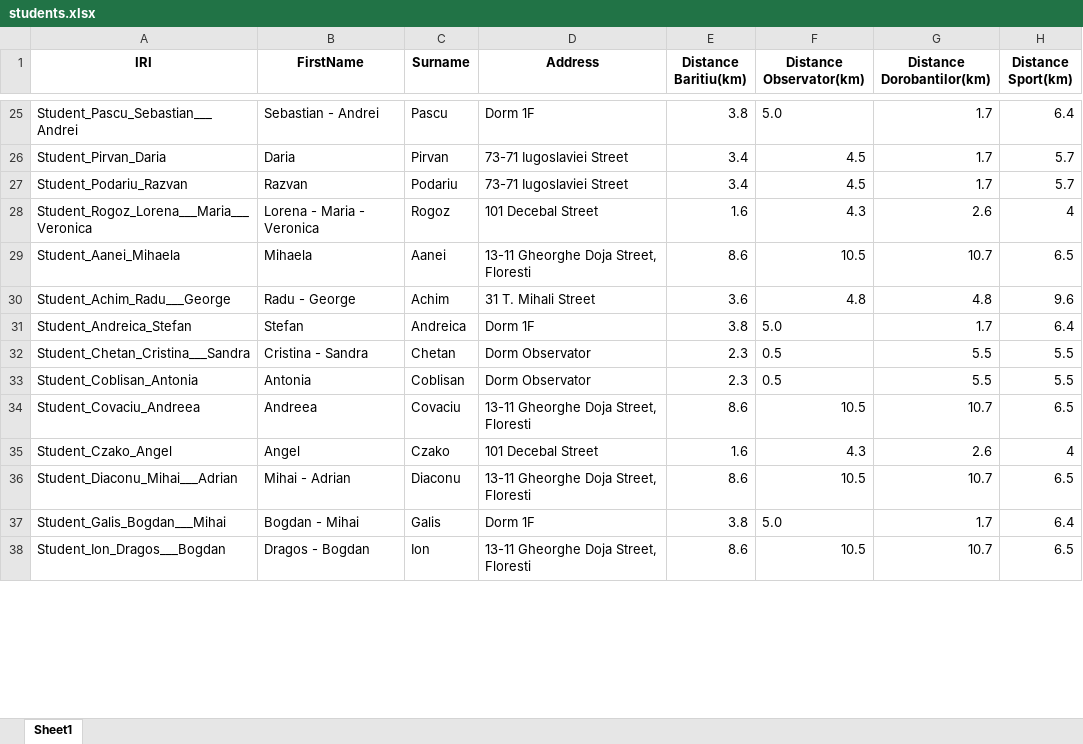
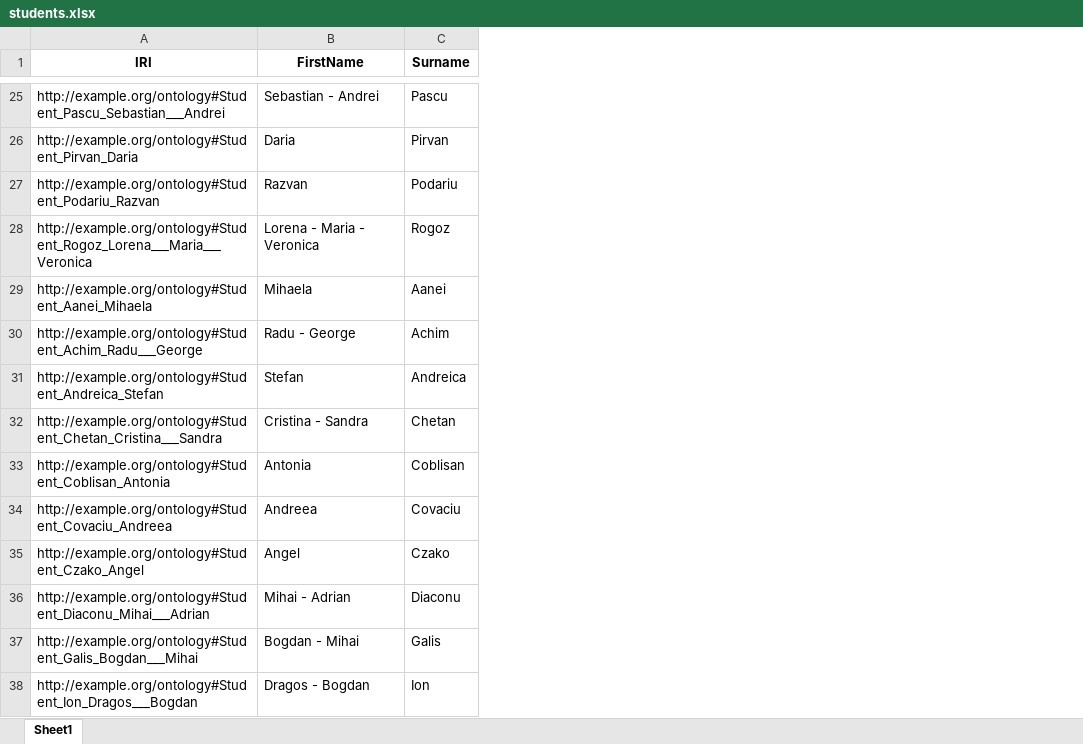
Before and after one commit to IuliaCipleu/University-Ontology, an Excel workbook: excel/students.xlsx, sheet Sheet1, drawn as a sheet; only a part is shown, gaps mark what is left out; values as stored, in another font and other column widths than the file's, no borders; the diff covers the shown part only; the diff names each change by its address in the sheet, - before the commit and + after, or states it on an @@ line.

```diff
--- a/excel/students.xlsx (sheet Sheet1)
+++ b/excel/students.xlsx (sheet Sheet1)
-column D (Address), rows 25-38: Dorm 1F | 73-71 Iugoslaviei Street | 73-71 Iugoslaviei Street | 101 Decebal Street | 13-11 Gheorghe Doja Street, Floresti | 31 T. Mihali Street | Dorm 1F | Dorm Observator | Dorm Observator | 13-11 Gheorghe Doja Street, Floresti | 101 Decebal Street | 13-11 Gheorghe Doja Street, Floresti | Dorm 1F | 13-11 Gheorghe Doja Street, Floresti
-column E (Distance Baritiu(km)), rows 25-38: 3.8 | 3.4 | 3.4 | 1.6 | 8.6 | 3.6 | 3.8 | 2.3 | 2.3 | 8.6 | 1.6 | 8.6 | 3.8 | 8.6
-column F (Distance Observator(km)), rows 25-38: 5.0 | 4.5 | 4.5 | 4.3 | 10.5 | 4.8 | 5.0 | 0.5 | 0.5 | 10.5 | 4.3 | 10.5 | 5.0 | 10.5
-column G (Distance Dorobantilor(km)), rows 25-38: 1.7 | 1.7 | 1.7 | 2.6 | 10.7 | 4.8 | 1.7 | 5.5 | 5.5 | 10.7 | 2.6 | 10.7 | 1.7 | 10.7
-column H (Distance Sport(km)), rows 25-38: 6.4 | 5.7 | 5.7 | 4 | 6.5 | 9.6 | 6.4 | 5.5 | 5.5 | 6.5 | 4 | 6.5 | 6.4 | 6.5
-A25 (IRI): Student_Pascu_Sebastian___Andrei
+A25 (IRI): http://example.org/ontology#Student_Pascu_Sebastian___Andrei
-A26 (IRI): Student_Pirvan_Daria
+A26 (IRI): http://example.org/ontology#Student_Pirvan_Daria
-A27 (IRI): Student_Podariu_Razvan
+A27 (IRI): http://example.org/ontology#Student_Podariu_Razvan
-A28 (IRI): Student_Rogoz_Lorena___Maria___Veronica
+A28 (IRI): http://example.org/ontology#Student_Rogoz_Lorena___Maria___Veronica
-A29 (IRI): Student_Aanei_Mihaela
+A29 (IRI): http://example.org/ontology#Student_Aanei_Mihaela
-A30 (IRI): Student_Achim_Radu___George
+A30 (IRI): http://example.org/ontology#Student_Achim_Radu___George
-A31 (IRI): Student_Andreica_Stefan
+A31 (IRI): http://example.org/ontology#Student_Andreica_Stefan
-A32 (IRI): Student_Chetan_Cristina___Sandra
+A32 (IRI): http://example.org/ontology#Student_Chetan_Cristina___Sandra
-A33 (IRI): Student_Coblisan_Antonia
+A33 (IRI): http://example.org/ontology#Student_Coblisan_Antonia
-A34 (IRI): Student_Covaciu_Andreea
+A34 (IRI): http://example.org/ontology#Student_Covaciu_Andreea
-A35 (IRI): Student_Czako_Angel
+A35 (IRI): http://example.org/ontology#Student_Czako_Angel
-A36 (IRI): Student_Diaconu_Mihai___Adrian
+A36 (IRI): http://example.org/ontology#Student_Diaconu_Mihai___Adrian
-A37 (IRI): Student_Galis_Bogdan___Mihai
+A37 (IRI): http://example.org/ontology#Student_Galis_Bogdan___Mihai
-A38 (IRI): Student_Ion_Dragos___Bogdan
+A38 (IRI): http://example.org/ontology#Student_Ion_Dragos___Bogdan
```
Also changed, not shown: 95 edited cells and cell formats elsewhere in this sheet, 10 other files.
